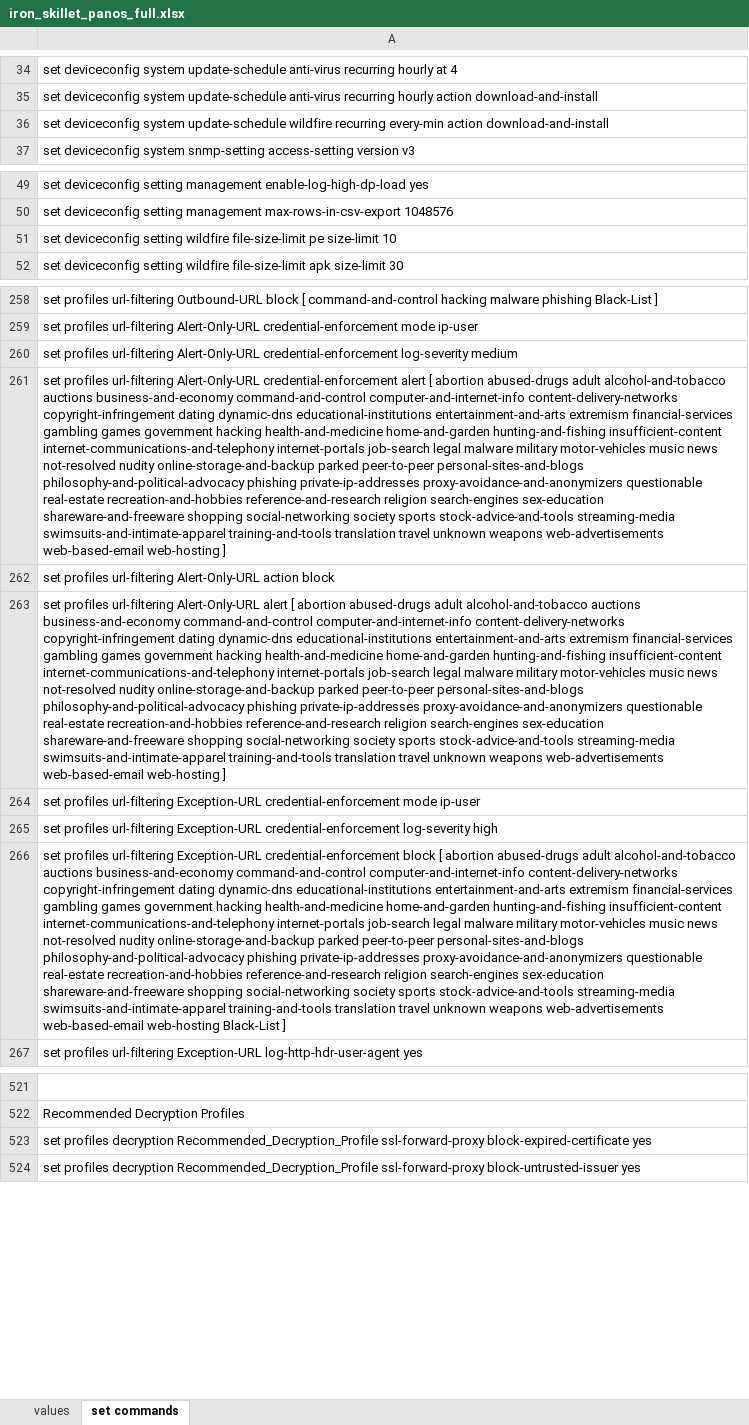
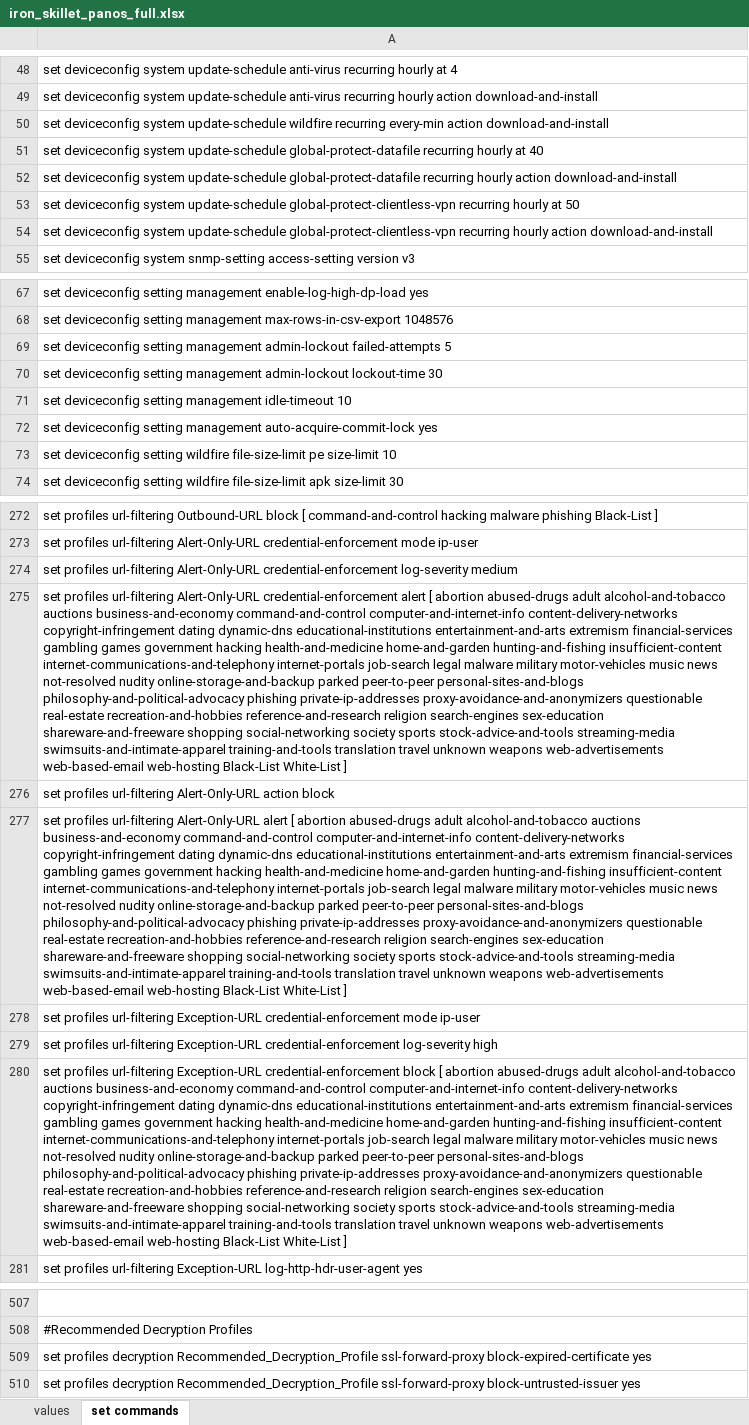
Before and after one commit to PaloAltoNetworks/iron-skillet, an Excel workbook: templates/panos/set_commands/iron_skillet_panos_full.xlsx, sheet set commands, drawn as a sheet; only a part is shown, gaps mark what is left out; values as stored, in another font and other column widths than the file's, no borders; addresses are those after the commit; the diff covers the shown part only; the diff names each change by its address in the sheet, - before the commit and + after, or states it on an @@ line.

```diff
--- a/templates/panos/set_commands/iron_skillet_panos_full.xlsx (sheet set commands)
+++ b/templates/panos/set_commands/iron_skillet_panos_full.xlsx (sheet set commands)
+row 51: set deviceconfig system update-schedule global-protect-datafile recurring hourly at 40
+row 52: set deviceconfig system update-schedule global-protect-datafile recurring hourly action download-and-install
+row 53: set deviceconfig system update-schedule global-protect-clientless-vpn recurring hourly at 50
+row 54: set deviceconfig system update-schedule global-protect-clientless-vpn recurring hourly action download-and-install
+row 69: set deviceconfig setting management admin-lockout failed-attempts 5
+row 70: set deviceconfig setting management admin-lockout lockout-time 30
+row 71: set deviceconfig setting management idle-timeout 10
+row 72: set deviceconfig setting management auto-acquire-commit-lock yes
-A275: …web-based-email web-hosting ]
+A275: …web-based-email web-hosting Black-List White-List ]
-A277: …web-based-email web-hosting ]
+A277: …web-based-email web-hosting Black-List White-List ]
-A280: …web-hosting Black-List ]
+A280: …web-hosting Black-List White-List ]
-A508: Recommended Decryption Profiles
+A508: #Recommended Decryption Profiles
```
Also changed, not shown: 14 added rows, 36 removed rows and 1 edited cell elsewhere in this sheet, templates/panorama/set_commands/iron_skillet_panorama_full.xlsx, 16 other files.
